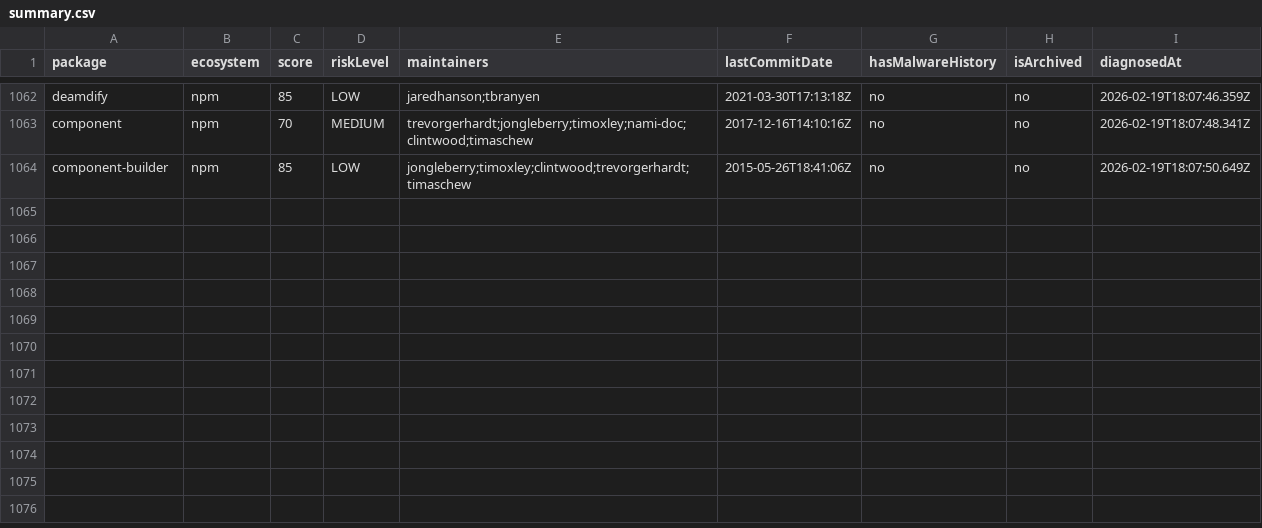
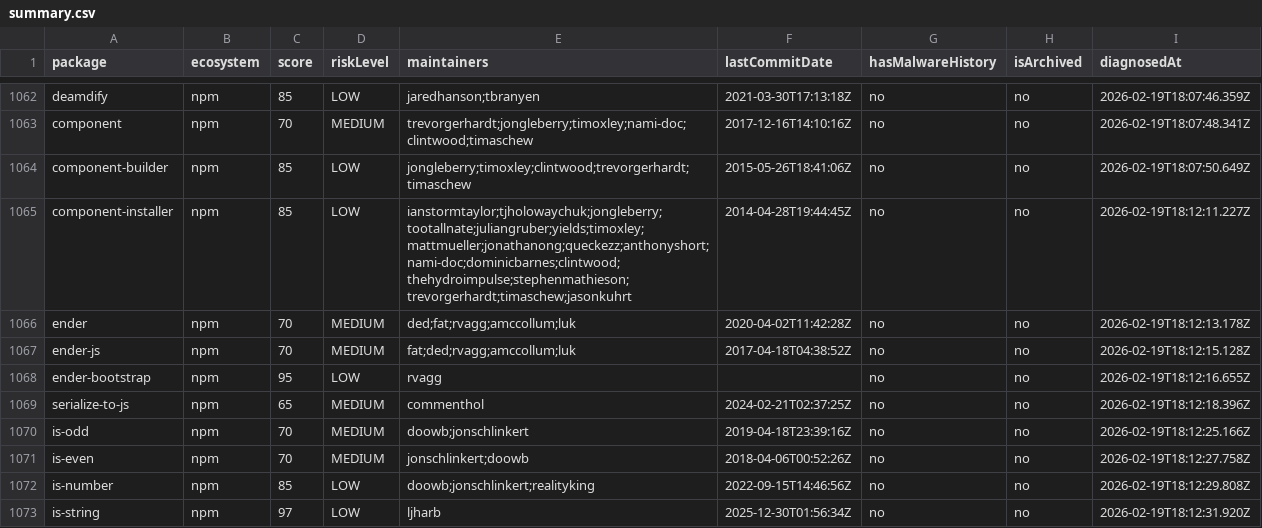
Before and after one commit to taku-tez/RepVet, a CSV file: batch-results/summary.csv, drawn as a sheet; only a part is shown, gaps mark what is left out.

Commit message:
batch: OSS診断結果追加 (Batch #56)

```diff
--- a/batch-results/summary.csv
+++ b/batch-results/summary.csv
@@ -1064 +1064,10 @@ package,ecosystem,score,riskLevel,maintainers,lastCommitDate,hasMalwareHistory,i
 "component-builder","npm","85","LOW","jongleberry;timoxley;clintwood;trevorgerhardt;timaschew","2015-05-26T18:41:06Z","no","no","2026-02-19T18:07:50.649Z"
+"component-installer","npm","85","LOW","ianstormtaylor;tjholowaychuk;jongleberry;tootallnate;juliangruber;yields;timoxley;mattmueller;jonathanong;queckezz;anthonyshort;nami-doc;dominicbarnes;clintwood;thehydroimpulse;stephenmathieson;trevorgerhardt;timaschew;jasonkuhrt","2014-04-28T19:44:45Z","no","no","2026-02-19T18:12:11.227Z"
+"ender","npm","70","MEDIUM","ded;fat;rvagg;amccollum;luk","2020-04-02T11:42:28Z","no","no","2026-02-19T18:12:13.178Z"
+"ender-js","npm","70","MEDIUM","fat;ded;rvagg;amccollum;luk","2017-04-18T04:38:52Z","no","no","2026-02-19T18:12:15.128Z"
+"ender-bootstrap","npm","95","LOW","rvagg","","no","no","2026-02-19T18:12:16.655Z"
+"serialize-to-js","npm","65","MEDIUM","commenthol","2024-02-21T02:37:25Z","no","no","2026-02-19T18:12:18.396Z"
+"is-odd","npm","70","MEDIUM","doowb;jonschlinkert","2019-04-18T23:39:16Z","no","no","2026-02-19T18:12:25.166Z"
+"is-even","npm","70","MEDIUM","jonschlinkert;doowb","2018-04-06T00:52:26Z","no","no","2026-02-19T18:12:27.758Z"
+"is-number","npm","85","LOW","doowb;jonschlinkert;realityking","2022-09-15T14:46:56Z","no","no","2026-02-19T18:12:29.808Z"
+"is-string","npm","97","LOW","ljharb","2025-12-30T01:56:34Z","no","no","2026-02-19T18:12:31.920Z"
```
Also changed, not shown: 11 other files.
